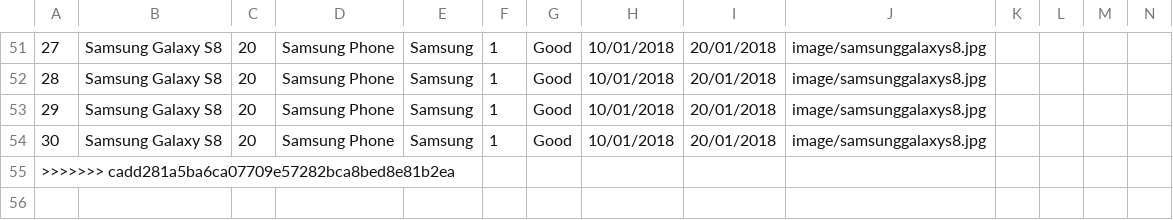
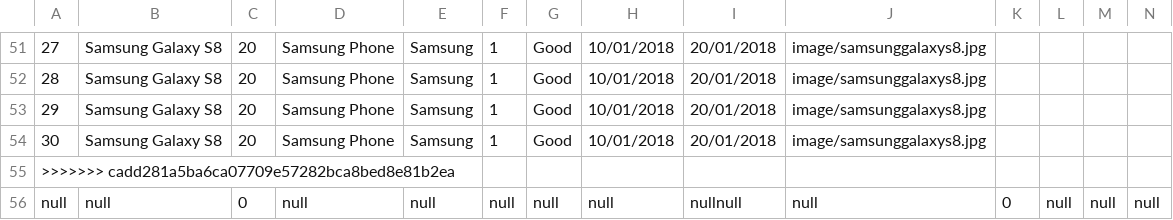
Before and after one commit to JanieTran/INTE2512_A3_Warehouse, a CSV file: out/production/INTE2512_A3_Warehouse/database/product.csv, drawn as a sheet; only a part is shown, gaps mark what is left out; rows hold the shown columns only; the diff names each change by its address in the sheet, - before the commit and + after, or states it on an @@ line.

```diff
--- a/out/production/INTE2512_A3_Warehouse/database/product.csv
+++ b/out/production/INTE2512_A3_Warehouse/database/product.csv
+row 56: null | null | 0 | null | null | null | null | null | nullnull | null | 0 | null | null | null
```
Also changed, not shown: out/production/INTE2512_A3_Warehouse/database/orders.csv, src/database/orders.csv, 20 other files.
